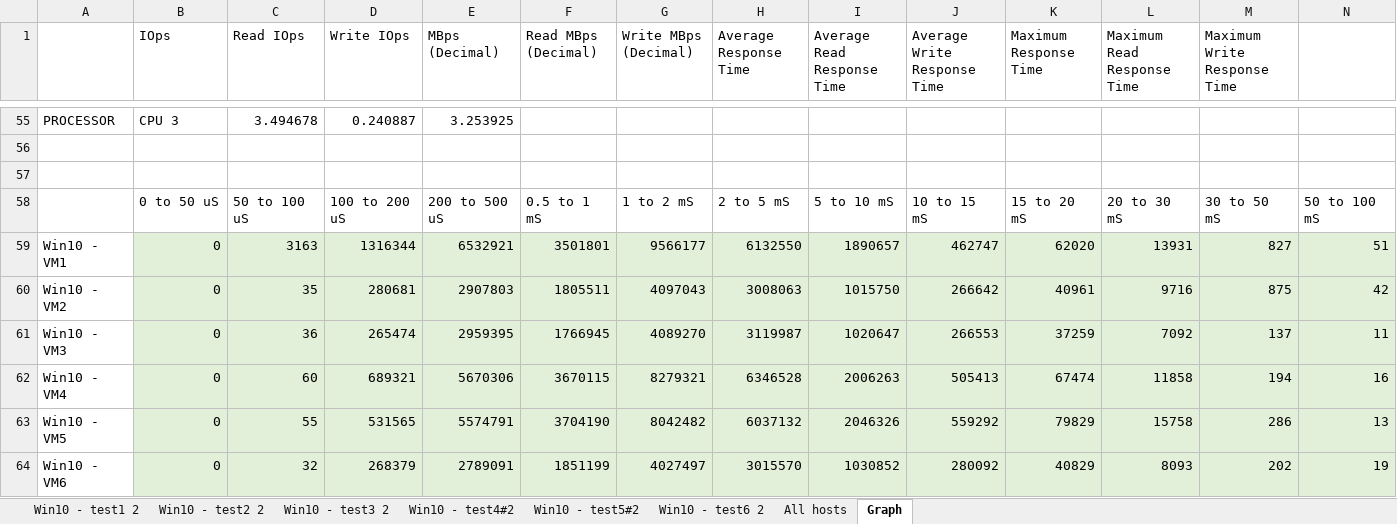
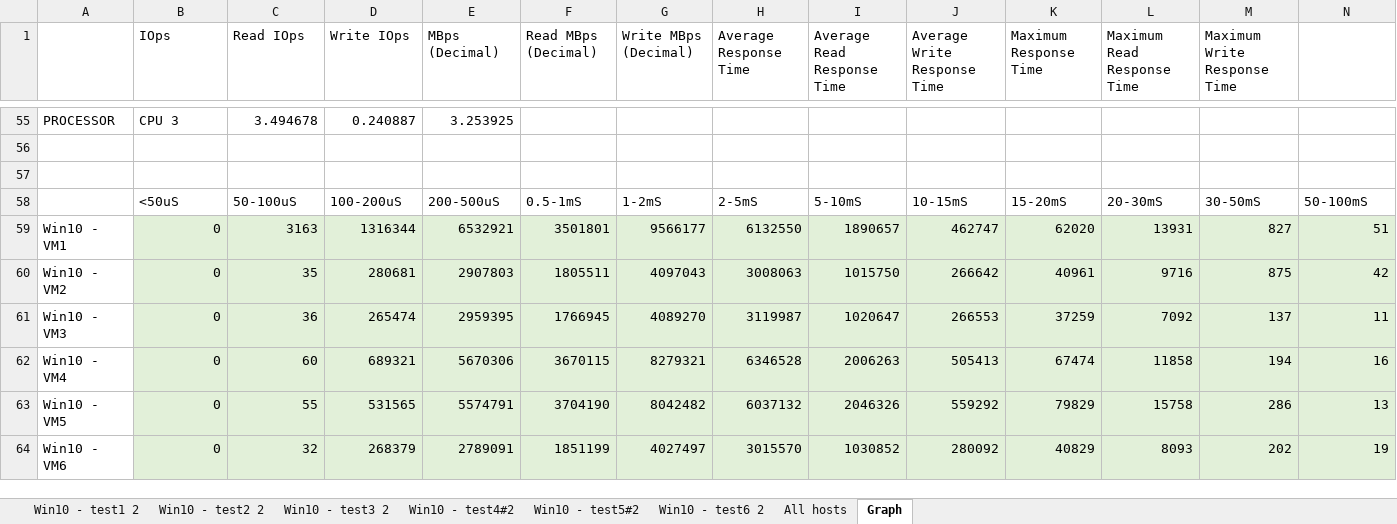
Before and after one commit to Vinc1347900/Stage_Henallux, an Excel workbook: Mission/VMware vxRail Plan/Result IO Meter/deuxième test/CSV/déco 2 disks/Tableau - 2 disques.xlsx, sheet Graph, drawn as a sheet; only a part is shown, gaps mark what is left out; values as stored, in another font and other column widths than the file's, no borders; charts and pictures not drawn; removed rows and columns are numbered as before the commit, all else as after; rows hold the shown columns only; the diff covers the shown part only; the diff names each change by its address in the sheet, - before the commit and + after, or states it on an @@ line.

```diff
--- a/Mission/VMware vxRail Plan/Result IO Meter/deuxième test/CSV/déco 2 disks/Tableau - 2 disques.xlsx (sheet Graph)
+++ b/Mission/VMware vxRail Plan/Result IO Meter/deuxième test/CSV/déco 2 disks/Tableau - 2 disques.xlsx (sheet Graph)
-row 58:  | 0 to 50 uS | 50 to 100 uS | 100 to 200 uS | 200 to 500 uS | 0.5 to 1 mS | 1 to 2 mS | 2 to 5 mS | 5 to 10 mS | 10 to 15 mS | 15 to 20 mS | 20 to 30 mS | 30 to 50 mS | 50 to 100 mS
+row 58:  | <50uS | 50-100uS | 100-200uS | 200-500uS | 0.5-1mS | 1-2mS | 2-5mS | 5-10mS | 10-15mS | 15-20mS | 20-30mS | 30-50mS | 50-100mS
```
Also changed, not shown: 26 added rows elsewhere in this sheet, charts or pictures, Mission/VMware vxRail Plan/Result IO Meter/deuxième test/CSV/test 1H/tableau.xlsx, Mission/VMware vxRail Plan/Result IO Meter/deuxième test/vSphere client/VM/tableau.xlsx, 9 other files.
